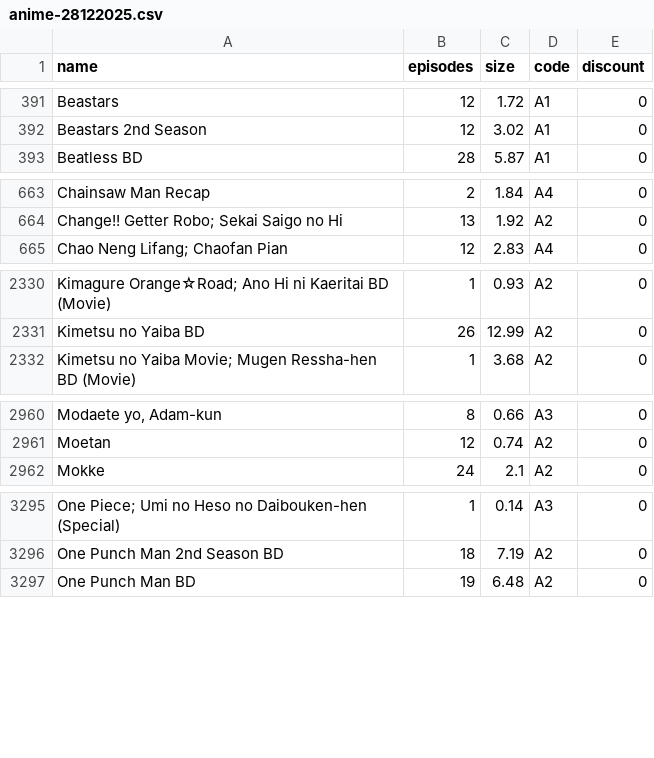
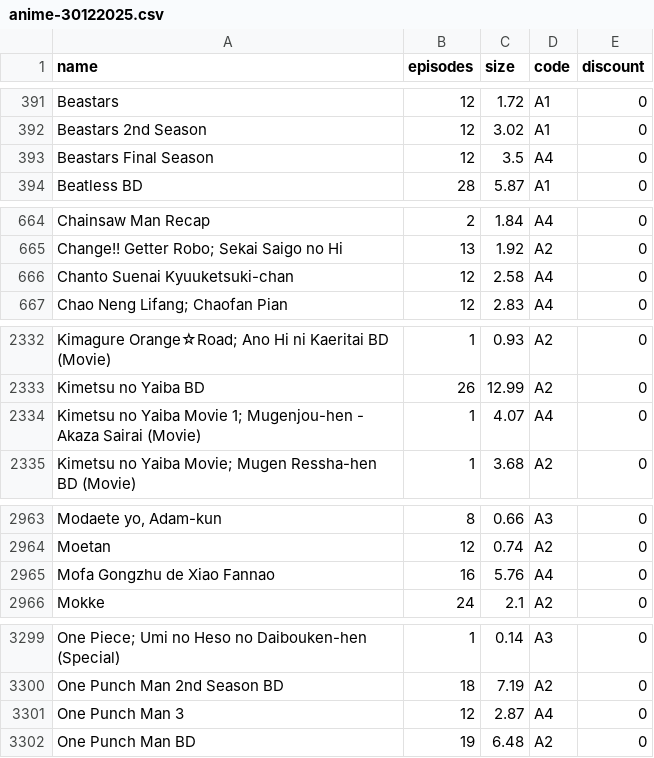
Before and after one commit to Tofan02/anime_store, a CSV file: data/anime-30122025.csv (was data/anime-28122025.csv), drawn as a sheet; only a part is shown, gaps mark what is left out; the diff names each change by its address in the sheet, - before the commit and + after, or states it on an @@ line.

Commit message:
Update Anime Baru

```diff
--- a/data/anime-28122025.csv
+++ b/data/anime-30122025.csv
+row 393: Beastars Final Season | 12 | 3.5 | A4 | 0
+row 666: Chanto Suenai Kyuuketsuki-chan | 12 | 2.58 | A4 | 0
+row 2334: Kimetsu no Yaiba Movie 1; Mugenjou-hen - Akaza Sairai (Movie) | 1 | 4.07 | A4 | 0
+row 2965: Mofa Gongzhu de Xiao Fannao | 16 | 5.76 | A4 | 0
+row 3301: One Punch Man 3 | 12 | 2.87 | A4 | 0
```
Also changed, not shown: 1 other file.
